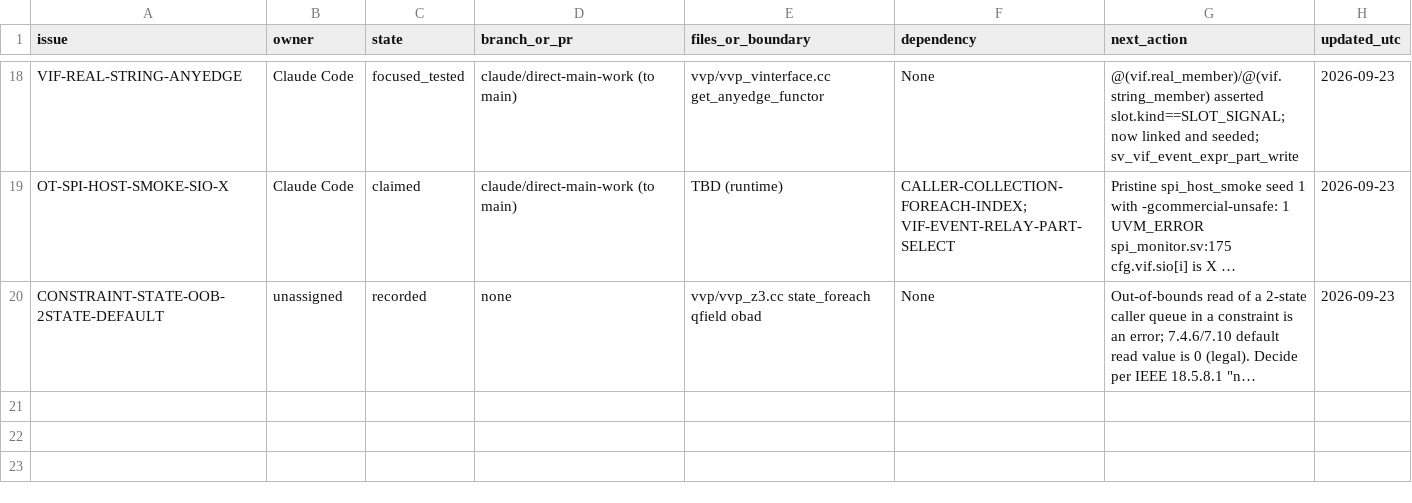
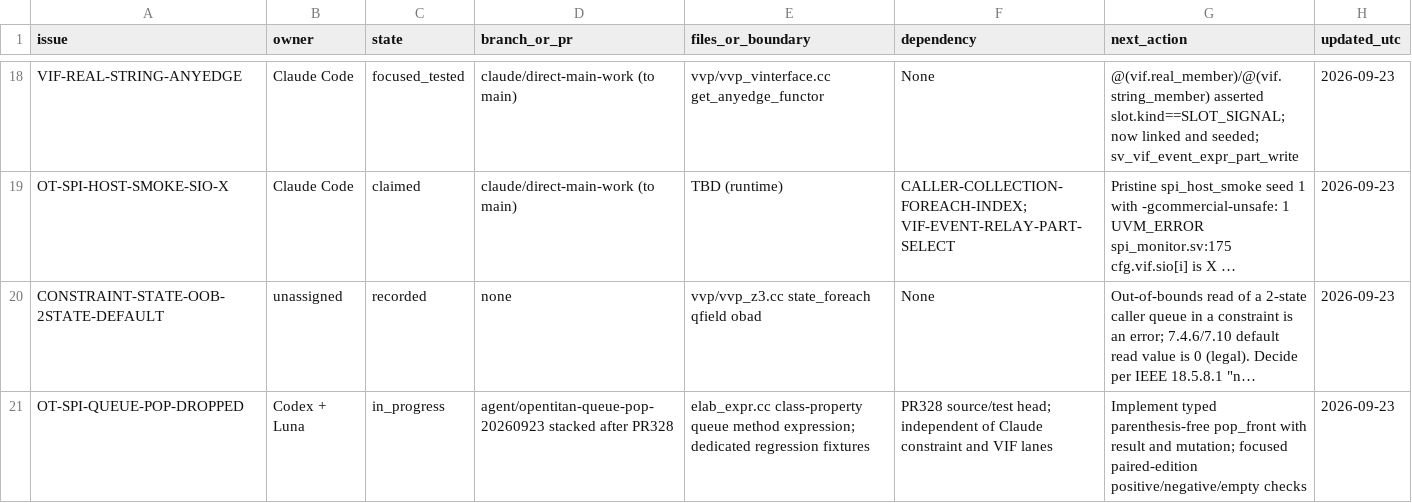
Before and after one commit to dsellerbrock/iverilog-uvm, a CSV file: .ai/ISSUE_CHECKOUT.csv, drawn as a sheet; only a part is shown, gaps mark what is left out; long unchanged cells end in …; the diff names each change by its address in the sheet, - before the commit and + after, or states it on an @@ line.

Commit message:
Claim OpenTitan class-property queue pop blocker

```diff
--- a/.ai/ISSUE_CHECKOUT.csv
+++ b/.ai/ISSUE_CHECKOUT.csv
+row 21: OT-SPI-QUEUE-POP-DROPPED | Codex + Luna | in_progress | agent/opentitan-queue-pop-20260923 stacked after PR328 | elab_expr.cc class-property queue method expression; dedicated regression fixtures | PR328 source/test head; independent of Claude constraint and VIF lanes | Implement typed parenthesis-free pop_front with result and mutation; focused paired-edition positive/negative/empty checks | 2026-09-23
```
Also changed, not shown: 3 other files.
